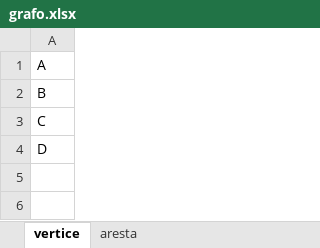
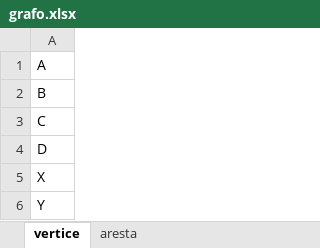
Before and after one commit to LaraSMota/trabalho-grafos, an Excel workbook: grafo.xlsx, sheet vertice, drawn as a sheet; values as stored, in another font and other column widths than the file's, no borders; the diff names each change by its address in the sheet, - before the commit and + after, or states it on an @@ line.

```diff
--- a/grafo.xlsx (sheet vertice)
+++ b/grafo.xlsx (sheet vertice)
+row 5: X
+row 6: Y
```
Also changed, not shown: sheet aresta, 2 other files.
